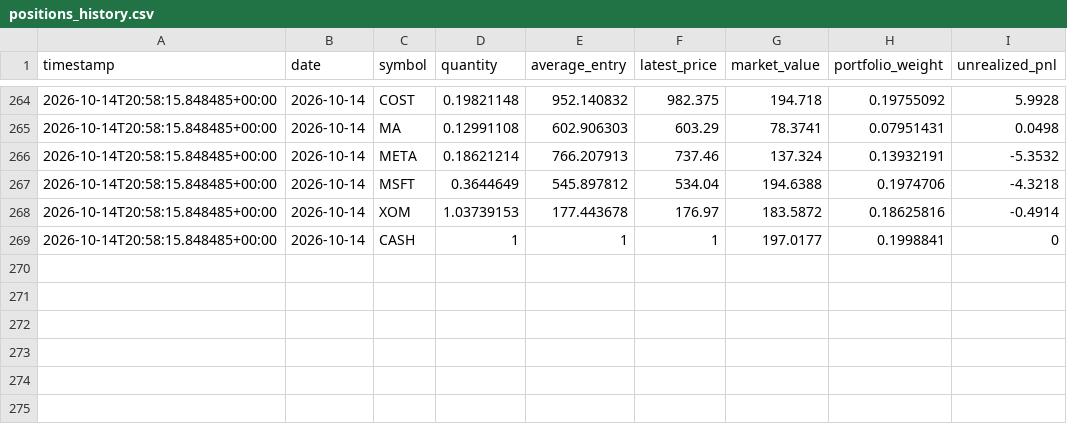
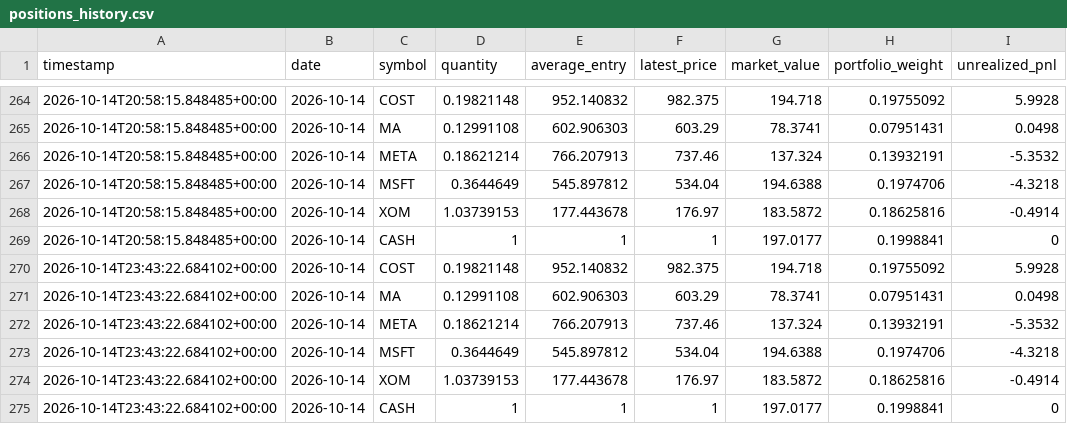
Before and after one commit to GaryPalfreman/Autonomous-Paper-Trading-Bot, a CSV file: data/positions_history.csv, drawn as a sheet; only a part is shown, gaps mark what is left out; the diff names each change by its address in the sheet, - before the commit and + after, or states it on an @@ line.

Commit message:
Update autonomous paper portfolio

```diff
--- a/data/positions_history.csv
+++ b/data/positions_history.csv
+row 270: 2026-10-14T23:43:22.684102+00:00 | 2026-10-14 | COST | 0.19821148 | 952.140832 | 982.375 | 194.718 | 0.19755092 | 5.9928
+row 271: 2026-10-14T23:43:22.684102+00:00 | 2026-10-14 | MA | 0.12991108 | 602.906303 | 603.29 | 78.3741 | 0.07951431 | 0.0498
+row 272: 2026-10-14T23:43:22.684102+00:00 | 2026-10-14 | META | 0.18621214 | 766.207913 | 737.46 | 137.324 | 0.13932191 | -5.3532
+row 273: 2026-10-14T23:43:22.684102+00:00 | 2026-10-14 | MSFT | 0.3644649 | 545.897812 | 534.04 | 194.6388 | 0.1974706 | -4.3218
+row 274: 2026-10-14T23:43:22.684102+00:00 | 2026-10-14 | XOM | 1.03739153 | 177.443678 | 176.97 | 183.5872 | 0.18625816 | -0.4914
+row 275: 2026-10-14T23:43:22.684102+00:00 | 2026-10-14 | CASH | 1 | 1 | 1 | 197.0177 | 0.1998841 | 0
```
Also changed, not shown: data/benchmark_history.csv, data/equity_history.csv, 4 other files.
